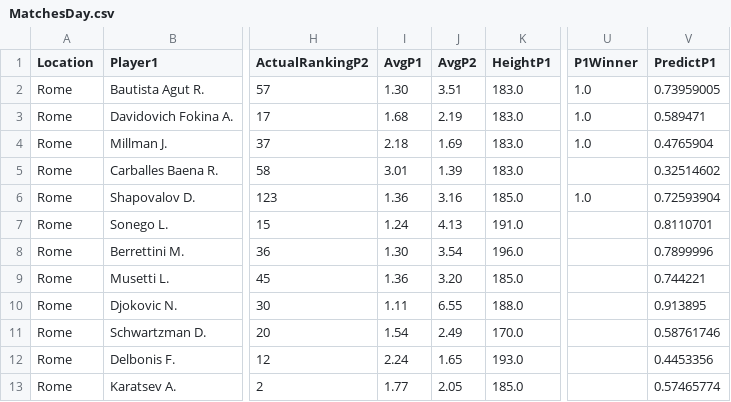
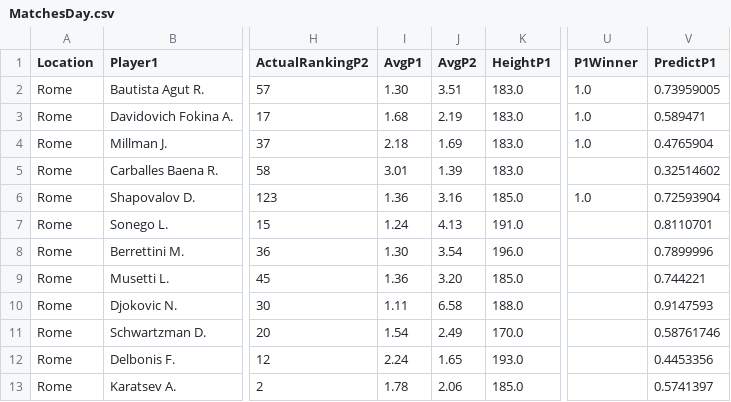
Before and after one commit to pmecchia/atp-prediction-webapp, a CSV file: MatchesDay.csv, drawn as a sheet; only a part is shown, gaps mark what is left out; the diff names each change by its address in the sheet, - before the commit and + after, or states it on an @@ line.

Commit message:
Update MatchesDay.csv

```diff
--- a/MatchesDay.csv
+++ b/MatchesDay.csv
-J10 (AvgP2): 6.55
+J10 (AvgP2): 6.58
-V10 (PredictP1): 0.913895
+V10 (PredictP1): 0.9147593
-I13 (AvgP1): 1.77
+I13 (AvgP1): 1.78
-J13 (AvgP2): 2.05
+J13 (AvgP2): 2.06
-V13 (PredictP1): 0.57465774
+V13 (PredictP1): 0.5741397
```
